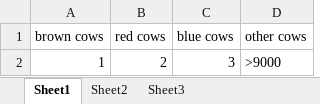
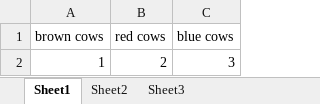
Before and after one commit to pedalpusher/testcow, an Excel workbook: more cows.xlsx, sheet Sheet1, drawn as a sheet; values as stored, in another font and other column widths than the file's, no borders; the diff names each change by its address in the sheet, - before the commit and + after, or states it on an @@ line.

Commit message:
Revert "more other cows!"
This reverts commit 24002752216c01178c675cc43f2454a30e2374f3.

```diff
--- a/more cows.xlsx (sheet Sheet1)
+++ b/more cows.xlsx (sheet Sheet1)
-column D (other cows), row 2: >9000
```
